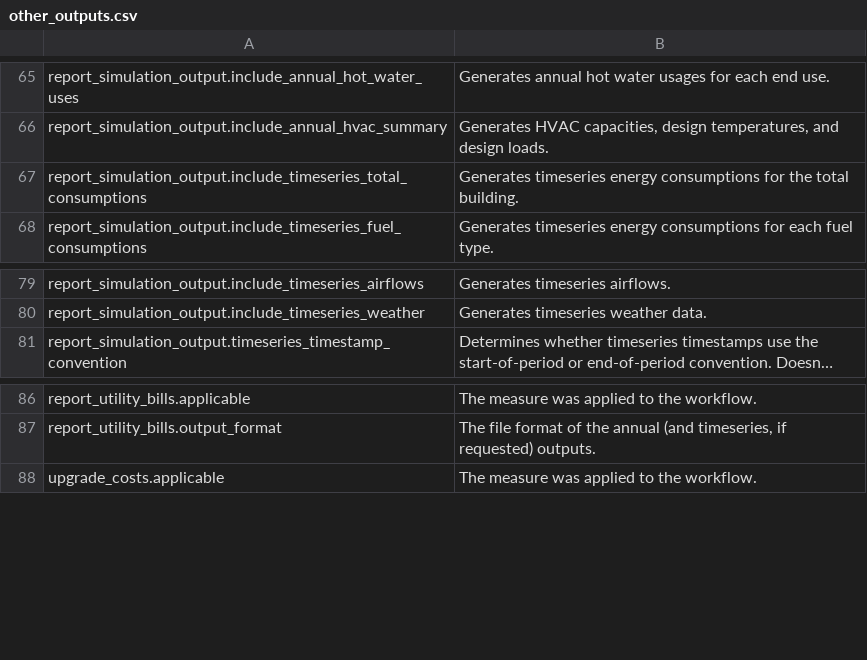
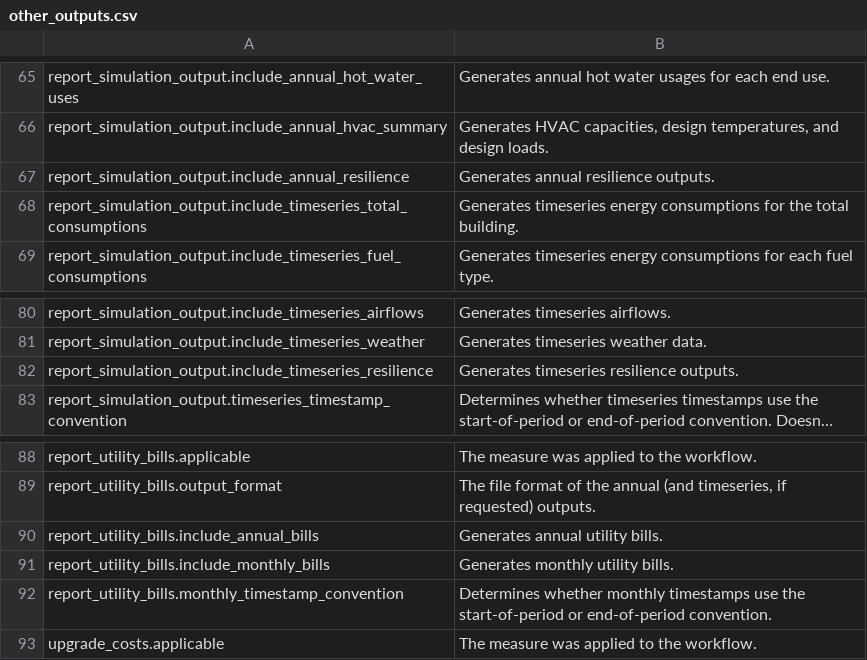
Before and after one commit to NREL/resstock, a CSV file: docs/read_the_docs/source/workflow_outputs/csv_tables/other_outputs.csv, drawn as a sheet; only a part is shown, gaps mark what is left out; long unchanged cells end in …; the diff names each change by its address in the sheet, - before the commit and + after, or states it on an @@ line.

```diff
--- a/docs/read_the_docs/source/workflow_outputs/csv_tables/other_outputs.csv
+++ b/docs/read_the_docs/source/workflow_outputs/csv_tables/other_outputs.csv
+row 67: report_simulation_output.include_annual_resilience | Generates annual resilience outputs.
+row 82: report_simulation_output.include_timeseries_resilience | Generates timeseries resilience outputs.
+row 90: report_utility_bills.include_annual_bills | Generates annual utility bills.
+row 91: report_utility_bills.include_monthly_bills | Generates monthly utility bills.
+row 92: report_utility_bills.monthly_timestamp_convention | Determines whether monthly timestamps use the start-of-period or end-of-period convention.
```
Also changed, not shown: docs/read_the_docs/source/workflow_outputs/csv_tables/simulation_outputs.csv, 5 other files.
